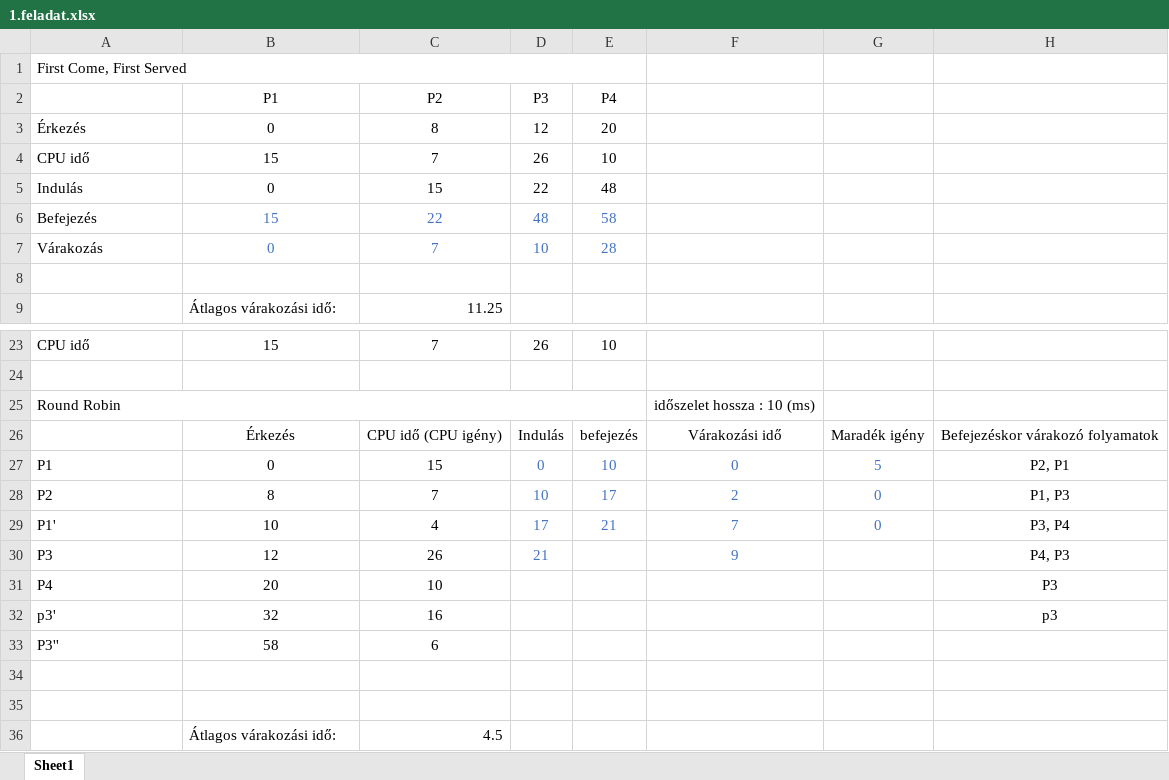
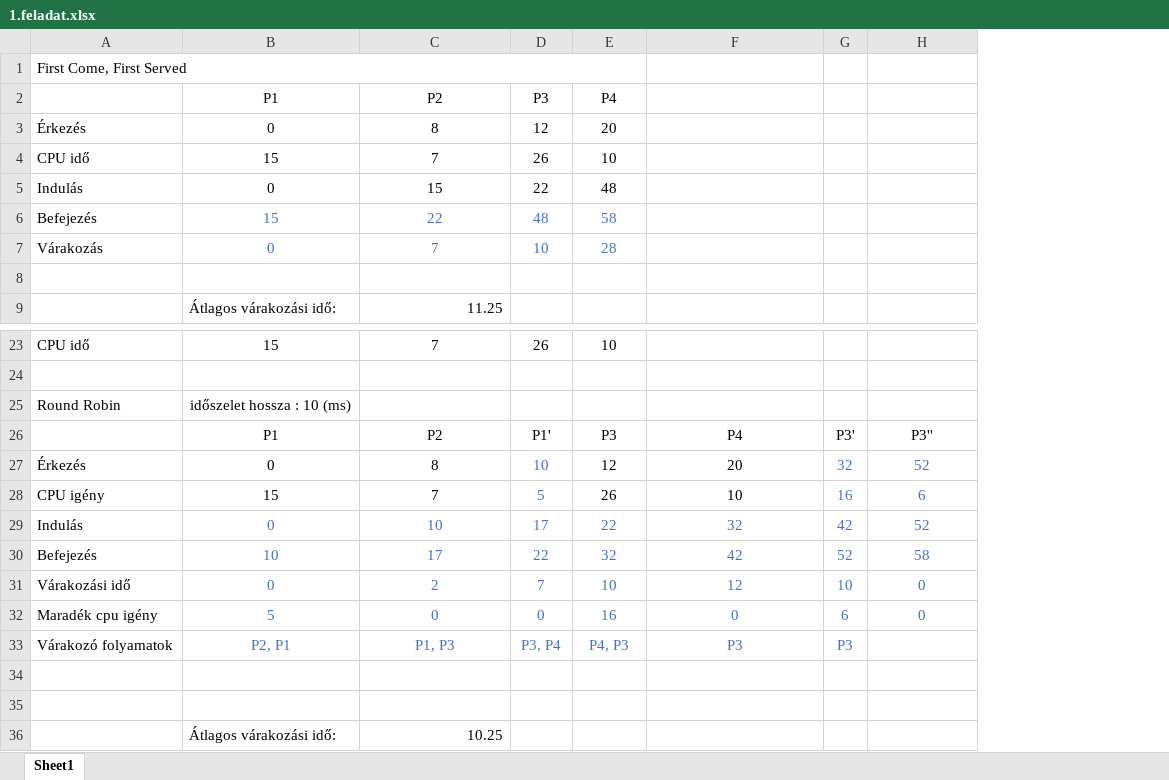
Before and after one commit to NRobert-jmdrgg/JMDRGGOsGyak, an Excel workbook: JMDRGG_0316/1.feladat.xlsx, sheet Sheet1, drawn as a sheet; only a part is shown, gaps mark what is left out; values as stored, in another font and other column widths than the file's, no borders; removed rows and columns are numbered as before the commit, all else as after; the diff names each change by its address in the sheet, - before the commit and + after, or states it on an @@ line.

Commit message:
round robin tabla at lett formalva

```diff
--- a/JMDRGG_0316/1.feladat.xlsx (sheet Sheet1)
+++ b/JMDRGG_0316/1.feladat.xlsx (sheet Sheet1)
+column G, empty
-column H, empty
-A25:E25 merged
-B25 (P1): (empty)
+B25 (P1): időszelet hossza : 10 (ms)
-F25: időszelet hossza : 10 (ms)
+F25: (empty)
-row 26:  | Érkezés | CPU idő (CPU igény) | Indulás | befejezés | Várakozási idő | Maradék igény | Befejezéskor várakozó folyamatok
-row 27: P1 | 0 | 15 | 0 | 10 | 0 | 5 | P2, P1
-row 28: P2 | 8 | 7 | 10 | 17 | 2 | 0 | P1, P3
-row 29: P1' | 10 | 4 | 17 | 21 | 7 | 0 | P3, P4
-row 30: P3 | 12 | 26 | 21 |  | 9 |  | P4, P3
-row 31: P4 | 20 | 10 |  |  |  |  | P3
-row 32: p3' | 32 | 16 |  |  |  |  | p3
-row 33: P3'' | 58 | 6
+row 26:  | P1 | P2 | P1' | P3 | P4 | P3' | P3''
+row 27: Érkezés | 0 | 8 | 10 | 12 | 20 | 32 | 52
+row 28: CPU igény | 15 | 7 | 5 | 26 | 10 | 16 | 6
+row 29: Indulás | 0 | 10 | 17 | 22 | 32 | 42 | 52
+row 30: Befejezés | 10 | 17 | 22 | 32 | 42 | 52 | 58
+row 31: Várakozási idő | 0 | 2 | 7 | 10 | 12 | 10 | 0
+row 32: Maradék cpu igény | 5 | 0 | 0 | 16 | 0 | 6 | 0
+row 33: Várakozó folyamatok | P2, P1 | P1, P3 | P3, P4 | P4, P3 | P3 | P3
-C36 (P2): 4.5
+C36 (P2): 10.25
```
